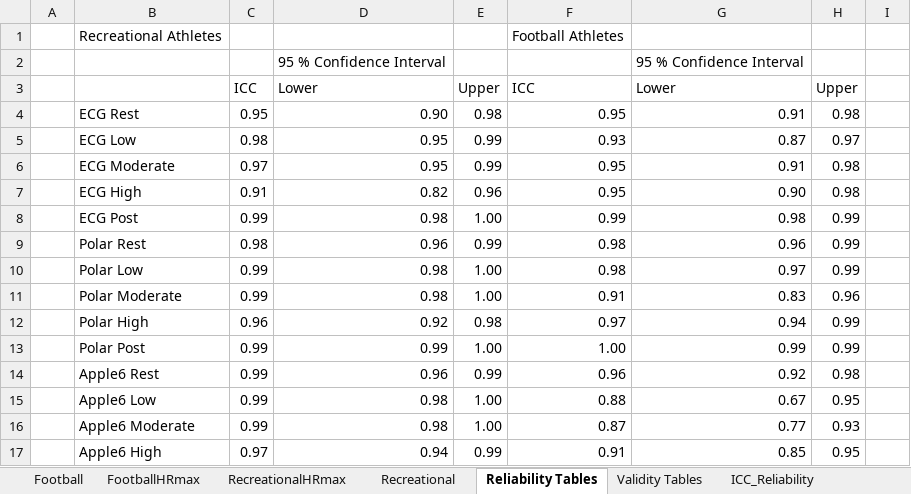
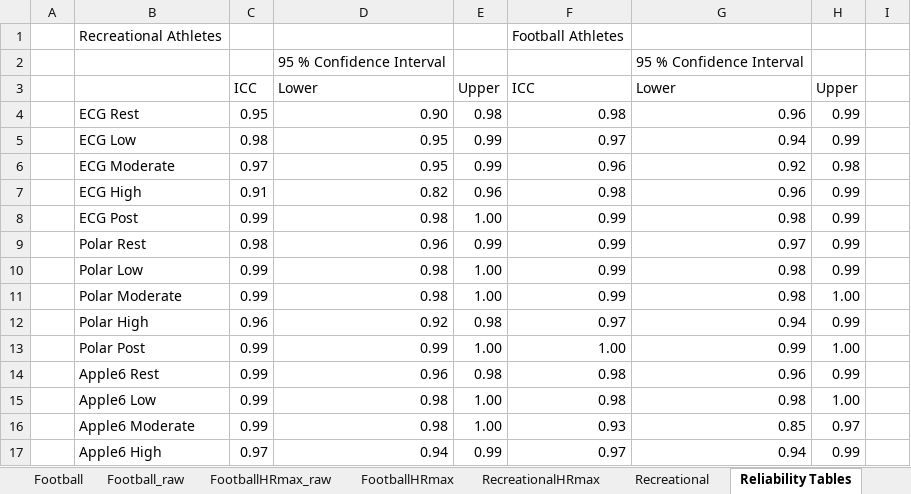
Before and after one commit to Samuelmontalvo/Applewatchproject, an Excel workbook: Apple_Data_Condensed_Final_All.xlsx, sheet Reliability Tables, drawn as a sheet; only a part is shown; values as stored, in another font and other column widths than the file's, no borders; the diff covers the shown part only; the diff names each change by its address in the sheet, - before the commit and + after, or states it on an @@ line.

```diff
--- a/Apple_Data_Condensed_Final_All.xlsx (sheet Reliability Tables)
+++ b/Apple_Data_Condensed_Final_All.xlsx (sheet Reliability Tables)
+sheet tab: Football_raw
+sheet tab: FootballHRmax_raw
-F4: 0.95
+F4: 0.98
-G4: 0.91
+G4: 0.96
-H4: 0.98
+H4: 0.99
-F5: 0.93
+F5: 0.97
-G5: 0.87
+G5: 0.94
-H5: 0.97
+H5: 0.99
-F6: 0.95
+F6: 0.96
-G6: 0.91
+G6: 0.92
-F7: 0.95
+F7: 0.98
-G7: 0.90
+G7: 0.96
-H7: 0.98
+H7: 0.99
-F9:F10: 0.98
+F9:F10: 0.99
-G9: 0.96
+G9: 0.97
-G10: 0.97
+G10: 0.98
-F11: 0.91
+F11: 0.99
-G11: 0.83
+G11: 0.98
-H11: 0.96
+H11: 1.00
-H13: 0.99
+H13: 1.00
-E14: 0.99
+E14: 0.98
-F14: 0.96
+F14: 0.98
-G14: 0.92
+G14: 0.96
-H14: 0.98
+H14: 0.99
-F15: 0.88
+F15: 0.98
-G15: 0.67
+G15: 0.98
-H15: 0.95
+H15: 1.00
-F16: 0.87
+F16: 0.93
-G16: 0.77
+G16: 0.85
-H16: 0.93
+H16: 0.97
-F17: 0.91
+F17: 0.97
-G17: 0.85
+G17: 0.94
-H17: 0.95
+H17: 0.99
```
Also changed, not shown: 16 edited cells elsewhere in this sheet, sheet FootballHRmax, sheet Football, sheet Validity Tables, sheet ICC_Validity, other sheet tabs, 20 other files.
